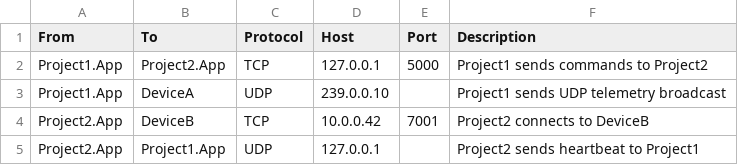
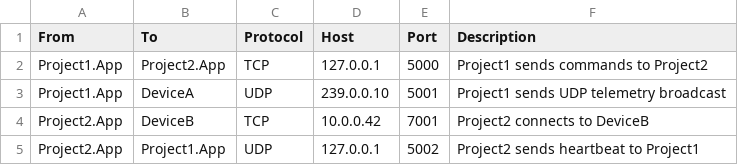
Before and after one commit to parksanghan/Csharp.NET, a CSV file: Code-Generator/config/communication-routes.csv, drawn as a sheet.

```diff
--- a/Code-Generator/config/communication-routes.csv
+++ b/Code-Generator/config/communication-routes.csv
@@ -2,4 +2,4 @@ From,To,Protocol,Host,Port,Description
 Project1.App,Project2.App,TCP,127.0.0.1,5000,Project1 sends commands to Project2
-Project1.App,DeviceA,UDP,239.0.0.10,,Project1 sends UDP telemetry broadcast
+Project1.App,DeviceA,UDP,239.0.0.10,5001,Project1 sends UDP telemetry broadcast
 Project2.App,DeviceB,TCP,10.0.0.42,7001,Project2 connects to DeviceB
-Project2.App,Project1.App,UDP,127.0.0.1,,Project2 sends heartbeat to Project1
+Project2.App,Project1.App,UDP,127.0.0.1,5002,Project2 sends heartbeat to Project1
```
Also changed, not shown: 5 other files.
